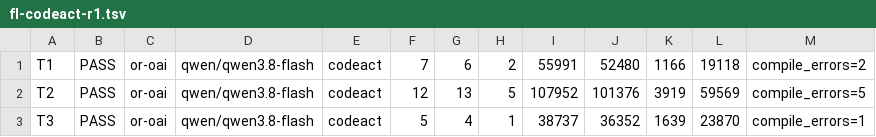
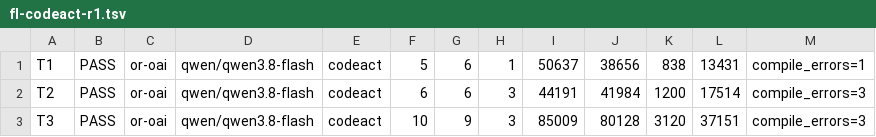
Before and after one commit to soomtong/tars-agent, a TSV file: spike/s2/out/dev/fl-codeact-r1.tsv, drawn as a sheet.

```diff
--- a/spike/s2/out/dev/fl-codeact-r1.tsv
+++ b/spike/s2/out/dev/fl-codeact-r1.tsv
@@ -1,3 +1,3 @@
-T1	PASS	or-oai	qwen/qwen3.8-flash	codeact	7	6	2	55991	52480	1166	19118	compile_errors=2
-T2	PASS	or-oai	qwen/qwen3.8-flash	codeact	12	13	5	107952	101376	3919	59569	compile_errors=5
-T3	PASS	or-oai	qwen/qwen3.8-flash	codeact	5	4	1	38737	36352	1639	23870	compile_errors=1
+T1	PASS	or-oai	qwen/qwen3.8-flash	codeact	5	6	1	50637	38656	838	13431	compile_errors=1
+T2	PASS	or-oai	qwen/qwen3.8-flash	codeact	6	6	3	44191	41984	1200	17514	compile_errors=3
+T3	PASS	or-oai	qwen/qwen3.8-flash	codeact	10	9	3	85009	80128	3120	37151	compile_errors=3
```
Also changed, not shown: spike/s2/out/dev/ds-codeact-r1.tsv, spike/s2/out/dev/ds-codeact-r2.tsv, 24 other files.
